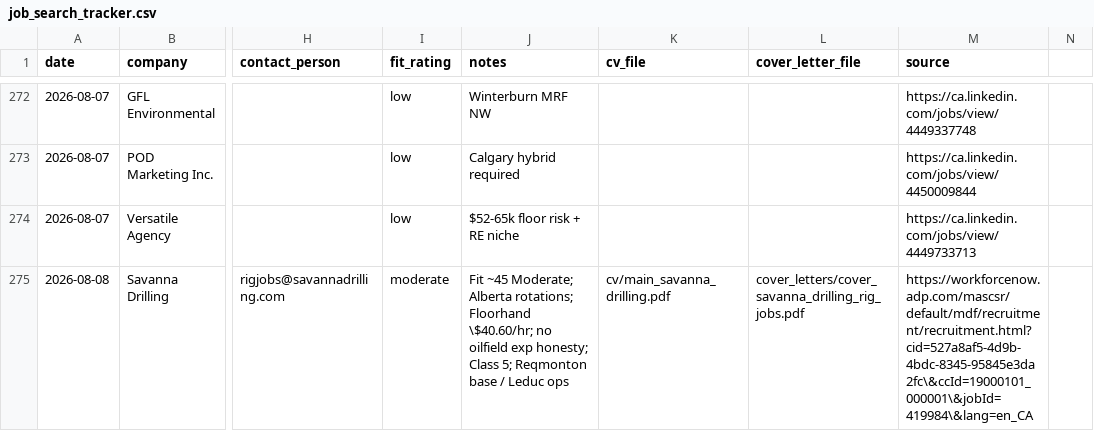
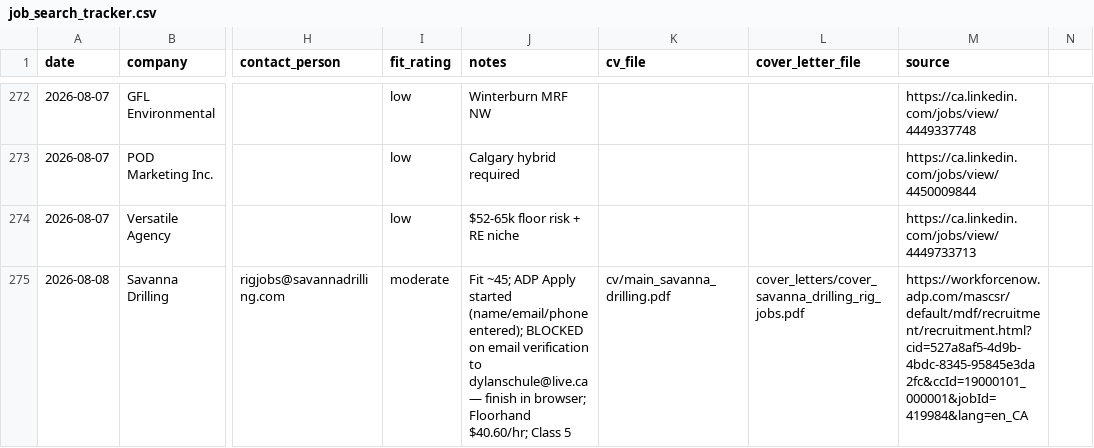
Before and after one commit to luminmarketinggroup-sys/ai-job-search, a CSV file: job_search_tracker.csv, drawn as a sheet; only a part is shown, gaps mark what is left out; the diff names each change by its address in the sheet, - before the commit and + after, or states it on an @@ line.

```diff
--- a/job_search_tracker.csv
+++ b/job_search_tracker.csv
-J275 (notes): Fit ~45 Moderate; Alberta rotations; Floorhand \$40.60/hr; no oilfield exp honesty; Class 5; Reqmonton base / Leduc ops
+J275 (notes): Fit ~45; ADP Apply started (name/email/phone entered); BLOCKED on email verification to dylanschule@live.ca — finish in browser; Floorhand $40.60/hr; Class 5
-M275 (source): https://workforcenow.adp.com/mascsr/default/mdf/recruitment/recruitment.html?cid=527a8af5-4d9b-4bdc-8345-95845e3da2fc\&ccId=19000101_000001\&jobId=419984\&lang=en_CA
+M275 (source): https://workforcenow.adp.com/mascsr/default/mdf/recruitment/recruitment.html?cid=527a8af5-4d9b-4bdc-8345-95845e3da2fc&ccId=19000101_000001&jobId=419984&lang=en_CA
```
Also changed, not shown: 1 other file.
